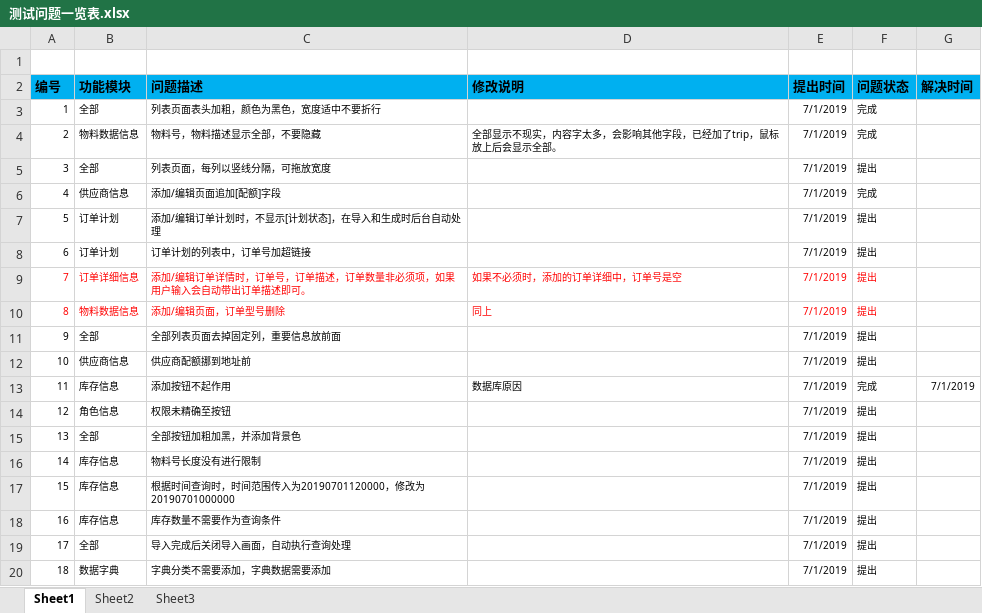
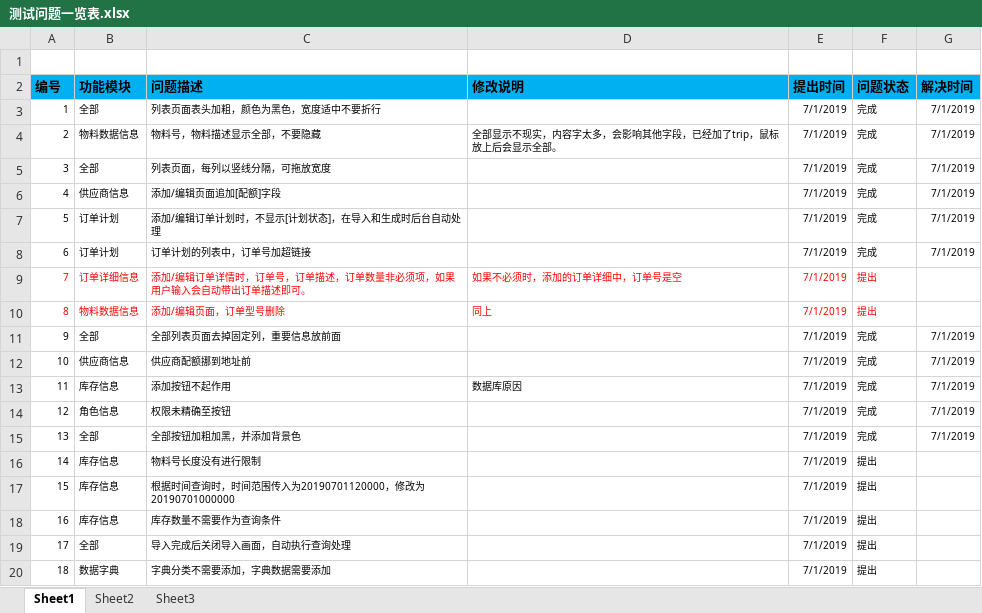
Before and after one commit to sessionTac/SelfProject, an Excel workbook: document/osbulkparts/note/测试问题一览表.xlsx, sheet Sheet1, drawn as a sheet; values as stored, in another font and other column widths than the file's, no borders; the diff names each change by its address in the sheet, - before the commit and + after, or states it on an @@ line.

```diff
--- a/document/osbulkparts/note/测试问题一览表.xlsx (sheet Sheet1)
+++ b/document/osbulkparts/note/测试问题一览表.xlsx (sheet Sheet1)
-G3:G8 (解决时间): (empty)
+G3:G8 (解决时间): 7/1/2019
-F5 (问题状态): 提出
+F5 (问题状态): 完成
-F7:F8 (问题状态): 提出
+F7:F8 (问题状态): 完成
-F11:F12 (问题状态): 提出
+F11:F12 (问题状态): 完成
-G11:G12 (解决时间): (empty)
+G11:G12 (解决时间): 7/1/2019
-F14:F15 (问题状态): 提出
+F14:F15 (问题状态): 完成
-G14:G15 (解决时间): (empty)
+G14:G15 (解决时间): 7/1/2019
```
